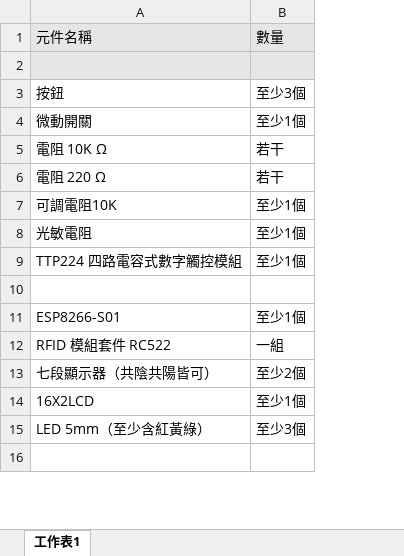
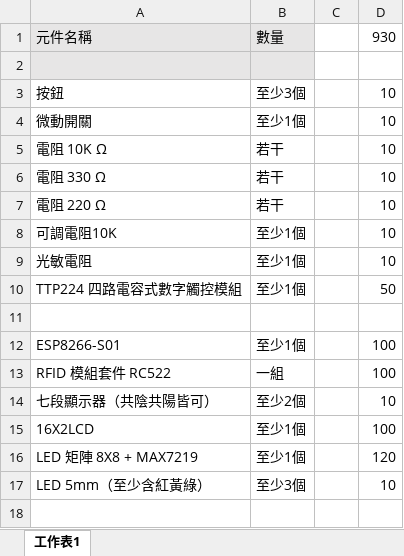
Before and after one commit to KuoLiang/Arduino, an Excel workbook: 器材清單.xlsx, sheet 工作表1, drawn as a sheet; only a part is shown; values as stored, in another font and other column widths than the file's, no borders; addresses are those after the commit; the diff names each change by its address in the sheet, - before the commit and + after, or states it on an @@ line.

```diff
--- a/器材清單.xlsx (sheet 工作表1)
+++ b/器材清單.xlsx (sheet 工作表1)
+column C, empty
+column D, rows 1-5: 930 |  | 10 | 10 | 10; rows 7-15: 10 | 10 | 10 | 50 |  | 100 | 100 | 10 | 100; row 17: 10
+row 6: 電阻 330 Ω | 若干 |  | 10
+row 16: LED 矩陣 8X8 + MAX7219 | 至少1個 |  | 120
```
Also changed, not shown: 1 other file.
